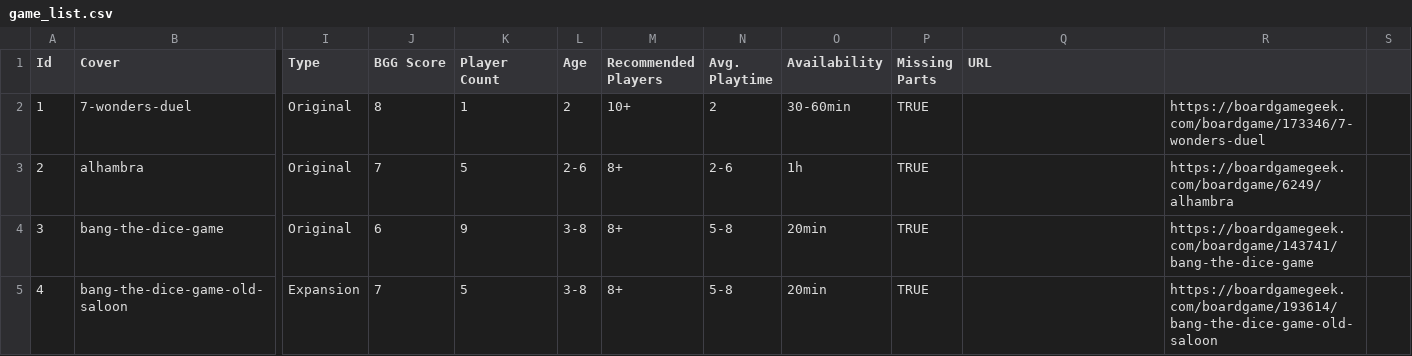
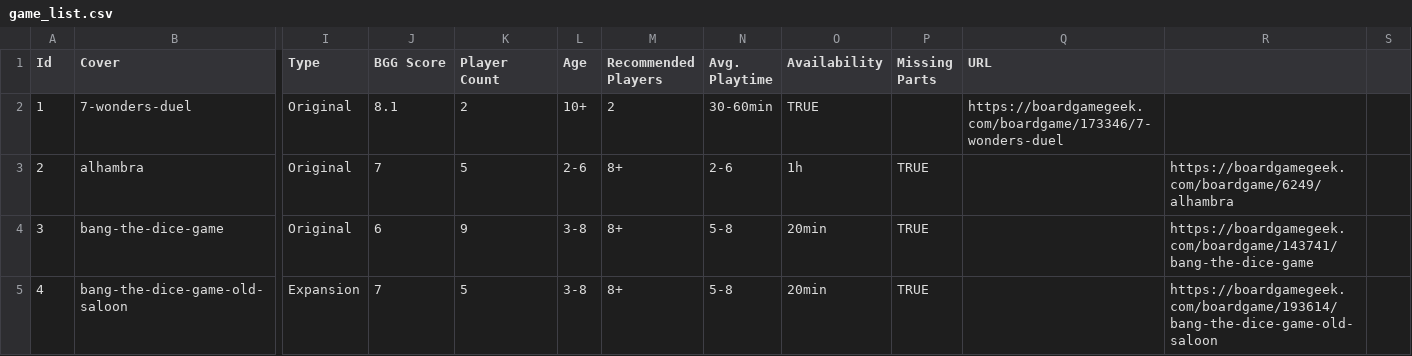
Before and after one commit to The-C0uncil/GameLibrary, a CSV file: Data/game_list.csv, drawn as a sheet; only a part is shown, gaps mark what is left out; the diff names each change by its address in the sheet, - before the commit and + after, or states it on an @@ line.

Commit message:
Revise game_list.csv with new data and scores
Updated game list with new entries and corrected BGG scores.

```diff
--- a/Data/game_list.csv
+++ b/Data/game_list.csv
-J2 (BGG Score): 8
+J2 (BGG Score): 8.1
-K2 (Player Count): 1
+K2 (Player Count): 2
-L2 (Age): 2
+L2 (Age): 10+
-M2 (Recommended Players): 10+
+M2 (Recommended Players): 2
-N2 (Avg. Playtime): 2
+N2 (Avg. Playtime): 30-60min
-O2 (Availability): 30-60min
+O2 (Availability): TRUE
-P2 (Missing Parts): TRUE
+P2 (Missing Parts): (empty)
-Q2 (URL): (empty)
+Q2 (URL): https://boardgamegeek.com/boardgame/173346/7-wonders-duel
-R2: https://boardgamegeek.com/boardgame/173346/7-wonders-duel
+R2: (empty)
```
